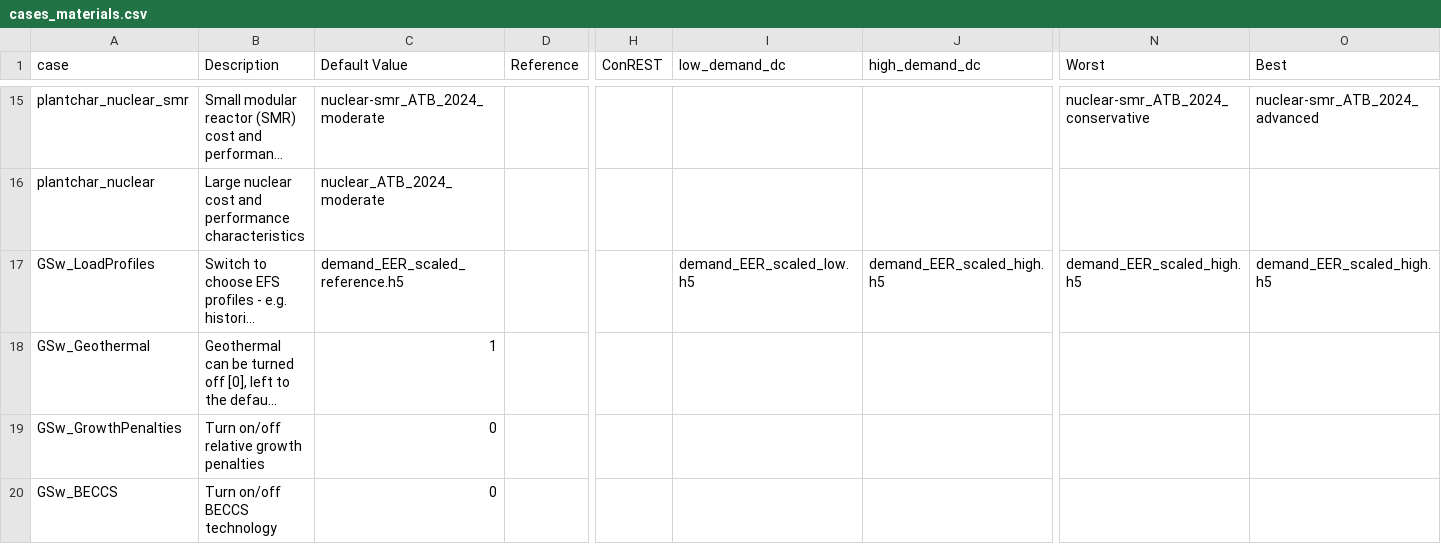
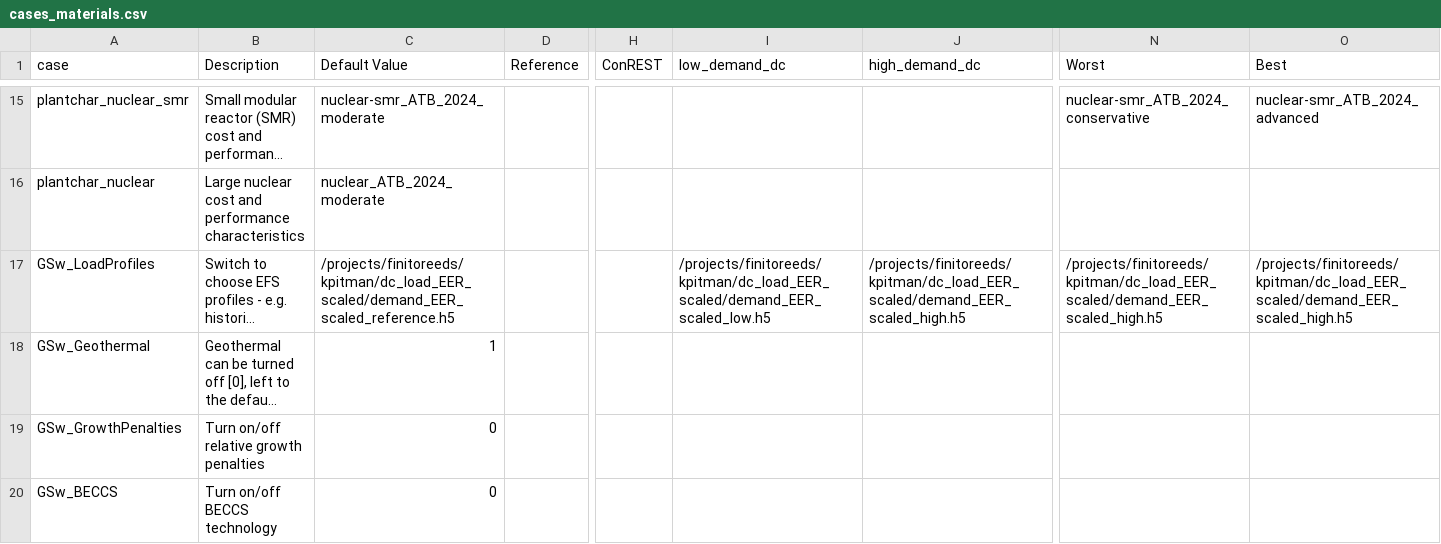
Before and after one commit to ajsbergman/ReEDS, a CSV file: cases_materials.csv, drawn as a sheet; only a part is shown, gaps mark what is left out; long unchanged cells end in …; the diff names each change by its address in the sheet, - before the commit and + after, or states it on an @@ line.

```diff
--- a/cases_materials.csv
+++ b/cases_materials.csv
-C17 (Default Value): demand_EER_scaled_reference.h5
+C17 (Default Value): /projects/finitoreeds/kpitman/dc_load_EER_scaled/demand_EER_scaled_reference.h5
-I17 (low_demand_dc): demand_EER_scaled_low.h5
+I17 (low_demand_dc): /projects/finitoreeds/kpitman/dc_load_EER_scaled/demand_EER_scaled_low.h5
-J17 (high_demand_dc): demand_EER_scaled_high.h5
+J17 (high_demand_dc): /projects/finitoreeds/kpitman/dc_load_EER_scaled/demand_EER_scaled_high.h5
-N17 (Worst): demand_EER_scaled_high.h5
+N17 (Worst): /projects/finitoreeds/kpitman/dc_load_EER_scaled/demand_EER_scaled_high.h5
-O17 (Best): demand_EER_scaled_high.h5
+O17 (Best): /projects/finitoreeds/kpitman/dc_load_EER_scaled/demand_EER_scaled_high.h5
```
Also changed, not shown: 2 other files.
